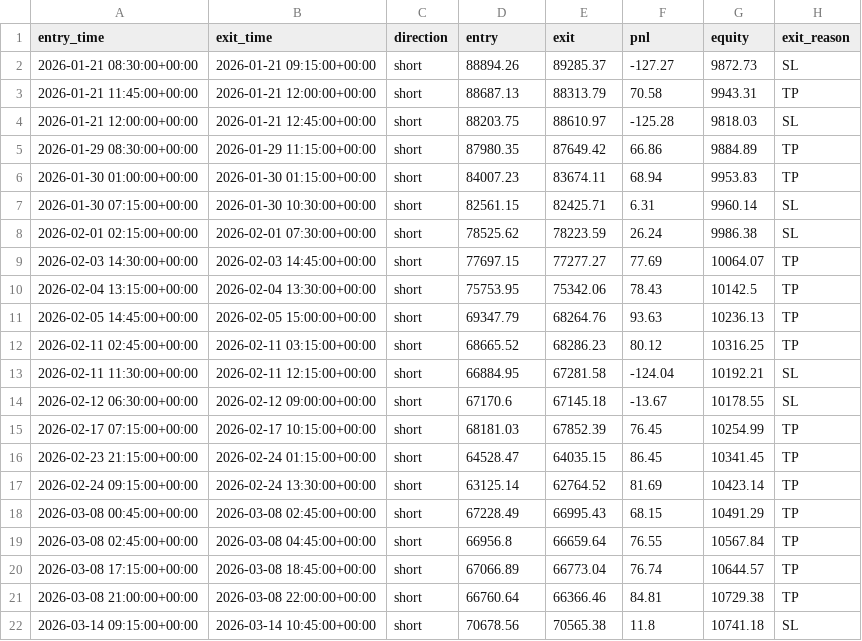
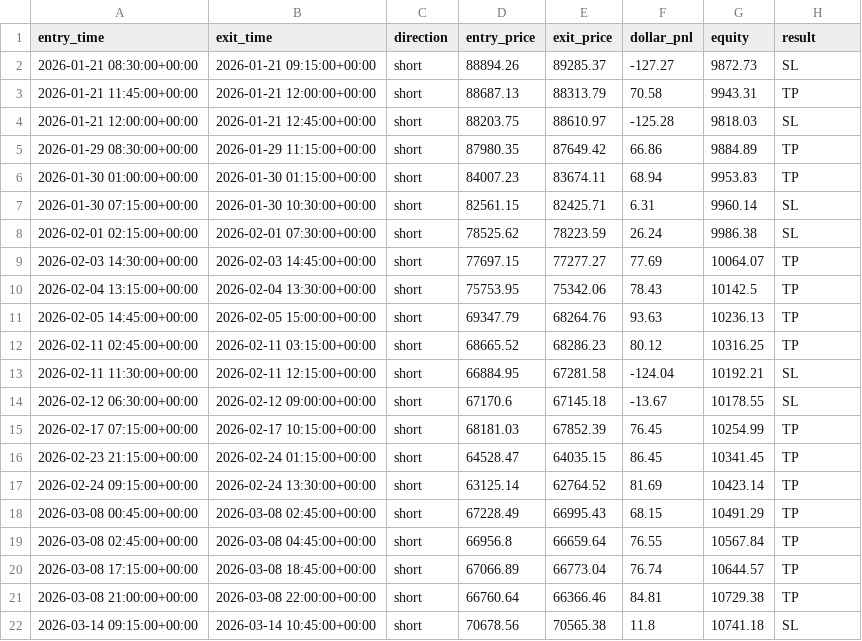
Before and after one commit to rcaldwell67/pinescripts, a CSV file: docs/data/btcusd/v3_trades_paper.csv, drawn as a sheet.

Commit message:
fix: correct column headers in v3 trades paper data

```diff
--- a/docs/data/btcusd/v3_trades_paper.csv
+++ b/docs/data/btcusd/v3_trades_paper.csv
@@ -1,2 +1,2 @@
-entry_time,exit_time,direction,entry,exit,pnl,equity,exit_reason
+entry_time,exit_time,direction,entry_price,exit_price,dollar_pnl,equity,result
 2026-01-21 08:30:00+00:00,2026-01-21 09:15:00+00:00,short,88894.26,89285.37,-127.27,9872.73,SL
```
